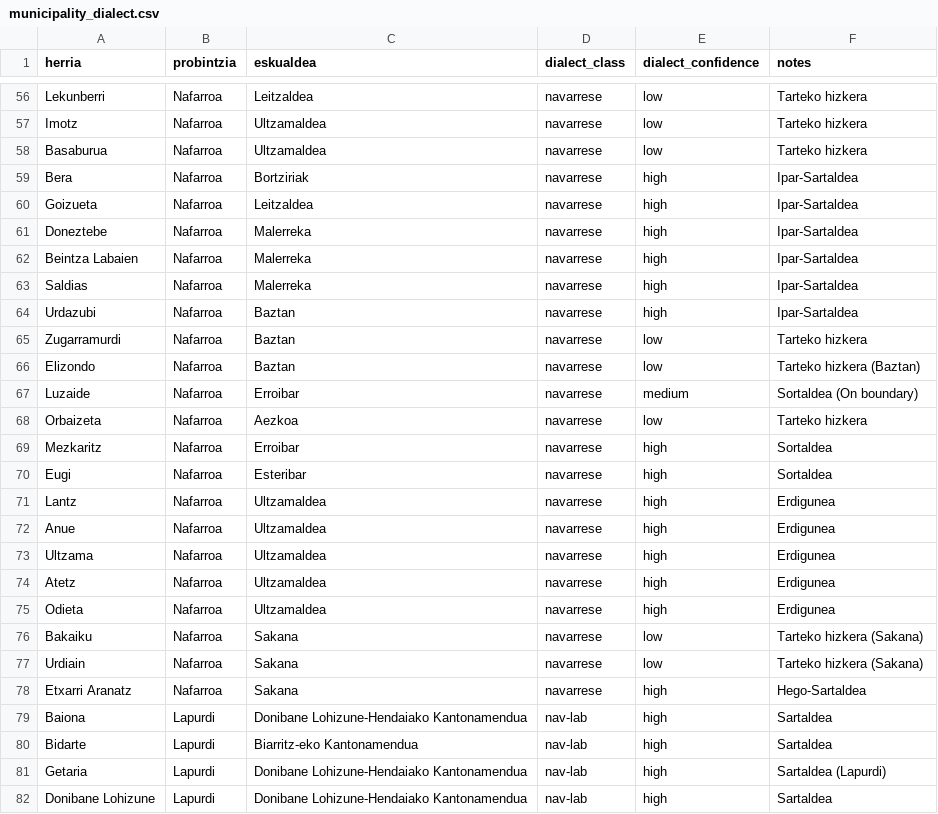
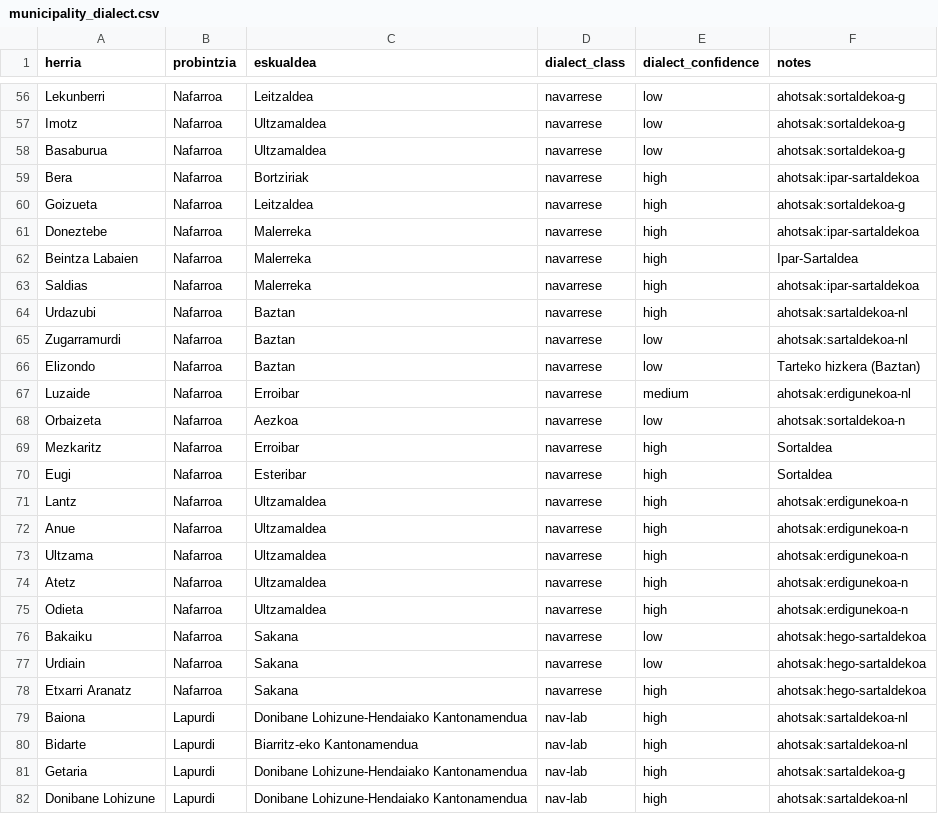
Before and after one commit to itzune/zeineuski, a CSV file: data/reference/municipality_dialect.csv, drawn as a sheet; only a part is shown, gaps mark what is left out; the diff covers the shown part only; the diff names each change by its address in the sheet, - before the commit and + after, or states it on an @@ line.

Commit message:
Ahotsak-aligned classification final: 10 classes (min=400), 68.32% accuracy. Core classes (Mendebal-sortaldea 87%, Erdialde-sartaldea 79%) very strong. Fixed 68 town mismatches from official Ahotsak data. Collapsed small Ahotsak classes (tartekoa, erdigunekoa, basaburua, erdigunekoa-nl, baztangoa) into siblings.
Result: {"status":"keep","azpieuskalki_accuracy":68.32}

```diff
--- a/data/reference/municipality_dialect.csv
+++ b/data/reference/municipality_dialect.csv
-F56:F58 (notes): Tarteko hizkera
+F56:F58 (notes): ahotsak:sortaldekoa-g
-F59 (notes): Ipar-Sartaldea
+F59 (notes): ahotsak:ipar-sartaldekoa
-F60 (notes): Ipar-Sartaldea
+F60 (notes): ahotsak:sortaldekoa-g
-F61 (notes): Ipar-Sartaldea
+F61 (notes): ahotsak:ipar-sartaldekoa
-F63 (notes): Ipar-Sartaldea
+F63 (notes): ahotsak:ipar-sartaldekoa
-F64 (notes): Ipar-Sartaldea
+F64 (notes): ahotsak:sartaldekoa-nl
-F65 (notes): Tarteko hizkera
+F65 (notes): ahotsak:sartaldekoa-nl
-F67 (notes): Sortaldea (On boundary)
+F67 (notes): ahotsak:erdigunekoa-nl
-F68 (notes): Tarteko hizkera
+F68 (notes): ahotsak:sortaldekoa-n
-F71:F75 (notes): Erdigunea
+F71:F75 (notes): ahotsak:erdigunekoa-n
-F76:F77 (notes): Tarteko hizkera (Sakana)
+F76:F77 (notes): ahotsak:hego-sartaldekoa
-F78 (notes): Hego-Sartaldea
+F78 (notes): ahotsak:hego-sartaldekoa
-F79:F80 (notes): Sartaldea
+F79:F80 (notes): ahotsak:sartaldekoa-nl
-F81 (notes): Sartaldea (Lapurdi)
+F81 (notes): ahotsak:sartaldekoa-g
-F82 (notes): Sartaldea
+F82 (notes): ahotsak:sartaldekoa-nl
```
Also changed, not shown: 130 edited cells elsewhere in this file, 2 other files.
